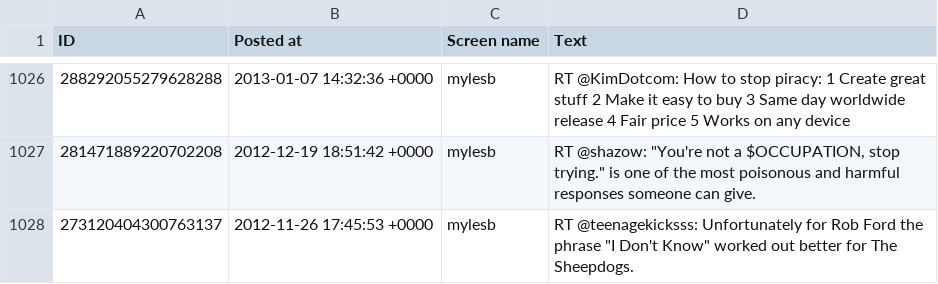
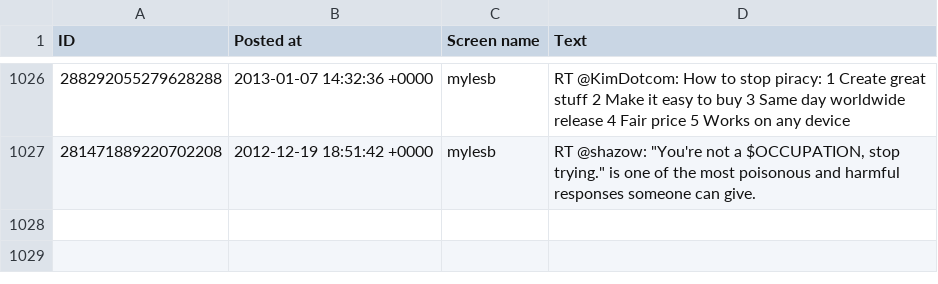
Before and after one commit to myles/backups-twitter, a CSV file: retweets.csv, drawn as a sheet; only a part is shown, gaps mark what is left out; the diff names each change by its address in the sheet, - before the commit and + after, or states it on an @@ line.

```diff
--- a/retweets.csv
+++ b/retweets.csv
-row 1028: 273120404300763137 | 2012-11-26 17:45:53 +0000 | mylesb | RT @teenagekicksss: Unfortunately for Rob Ford the phrase "I Don't Know" worked out better for The Sheepdogs.
```
Also changed, not shown: 1 other file.
